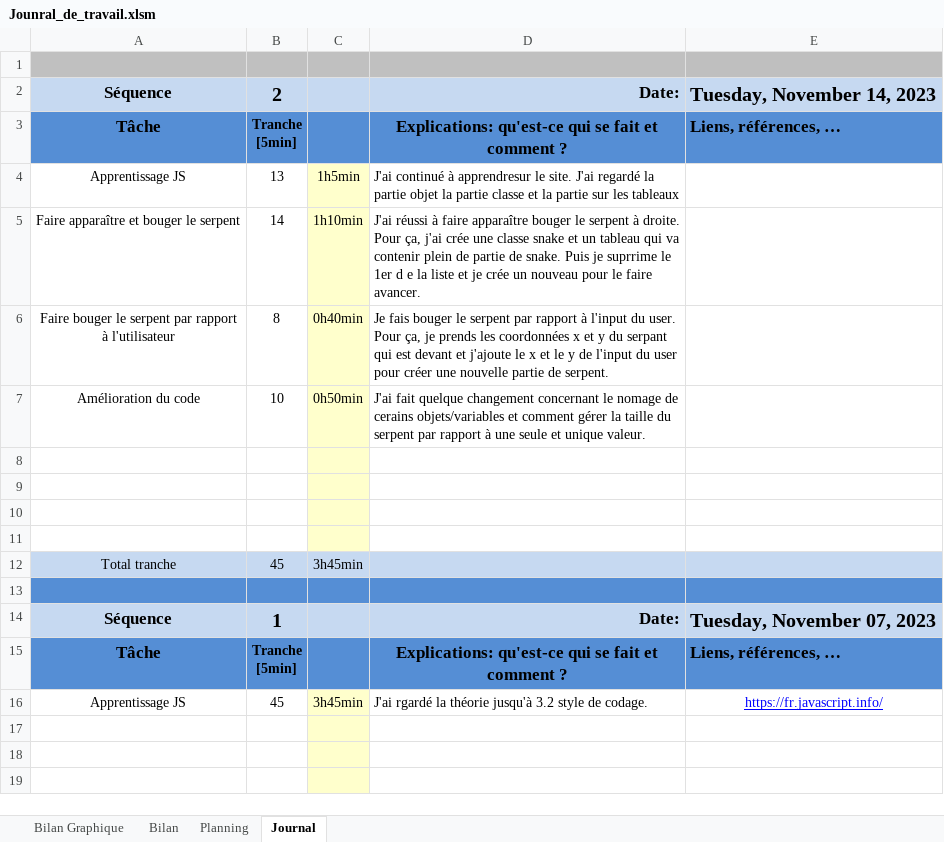
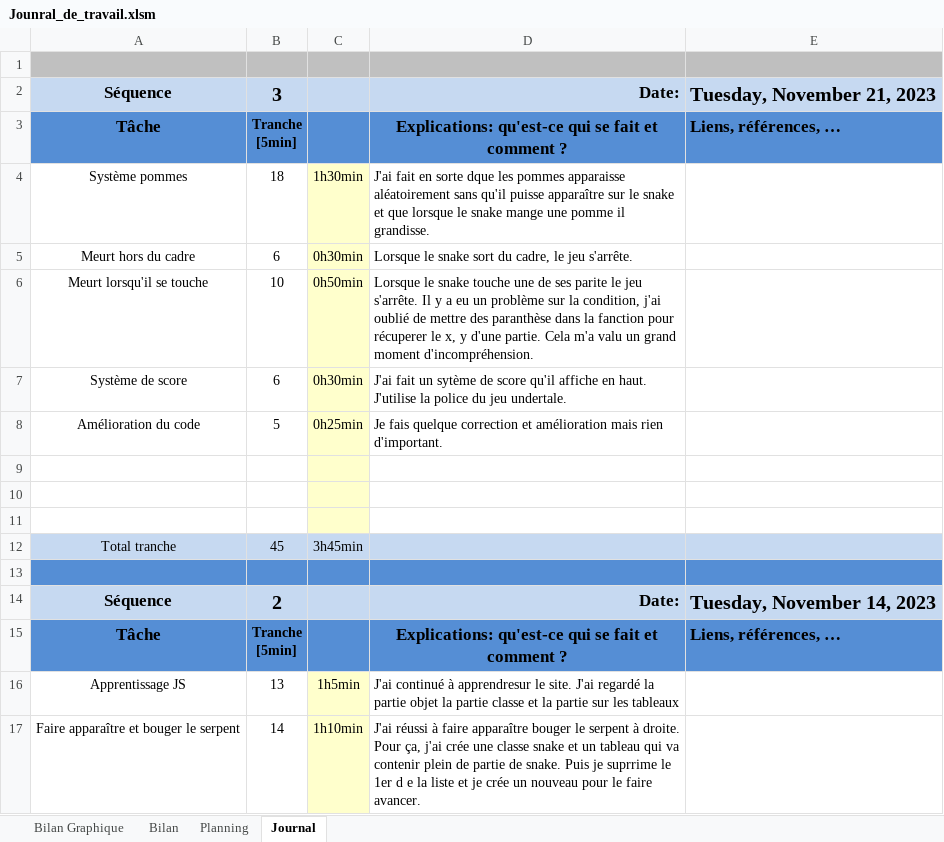
Before and after one commit to TiaSous/Snake-JS, an Excel workbook: Doc/Work In Progress/Jounral_de_travail.xlsm, sheet Journal, drawn as a sheet; only a part is shown; the shorter side is filled out with more unchanged rows; values as stored, in another font and other column widths than the file's, no borders; charts and pictures and conditional formats not drawn; ↵ is a line break in a cell; the diff names each change by its address in the sheet, - before the commit and + after, or states it on an @@ line.

Commit message:
feat: add a page menu and a apple system and snake can die

```diff
--- a/Doc/Work In Progress/Jounral_de_travail.xlsm (sheet Journal)
+++ b/Doc/Work In Progress/Jounral_de_travail.xlsm (sheet Journal)
+row 2: Séquence | 3 |  | Date: | Tuesday, November 21, 2023
+row 3: Tâche | Tranche ↵ [5min] |  | Explications: qu'est-ce qui se fait et comment ? | Liens, références, …
+row 4: Système pommes | 18 | 1h30min | J'ai fait en sorte dque les pommes apparaisse aléatoirement sans qu'il puisse apparaître sur le snake et que lorsque le snake mange une pomme il grandisse.
+row 5: Meurt hors du cadre | 6 | 0h30min | Lorsque le snake sort du cadre, le jeu s'arrête.
+row 6: Meurt lorsqu'il se touche | 10 | 0h50min | Lorsque le snake touche une de ses parite le jeu s'arrête. Il y a eu un problème sur la condition, j'ai oublié de mettre des paranthèse dans la fanction pour récuperer le x, y d'une partie. Cela m'a valu un grand moment d'incompréhension.
+row 7: Système de score | 6 | 0h30min | J'ai fait un sytème de score qu'il affiche en haut. J'utilise la police du jeu undertale.
+row 8: Amélioration du code | 5 | 0h25min | Je fais quelque correction et amélioration mais rien d'important.
+row 9: (empty)
+row 10: (empty)
+row 11: (empty)
+row 12: Total tranche | 45 | 3h45min
+row 13: (empty)
```
Also changed, not shown: sheet Bilan, charts or pictures, 8 other files.
